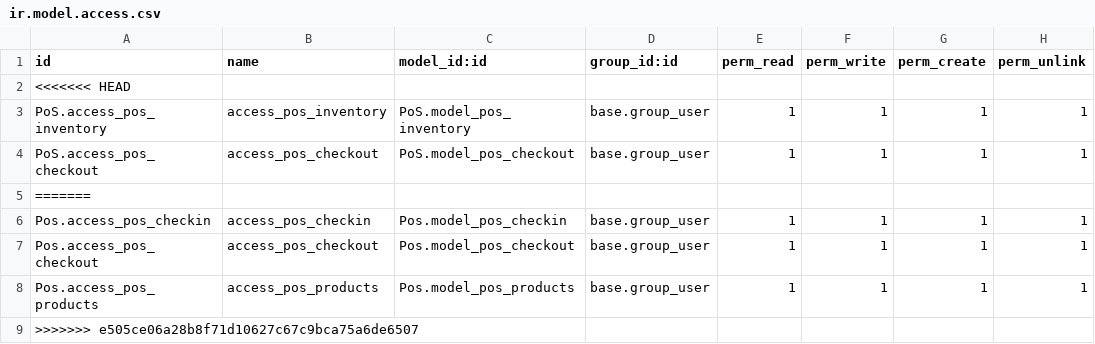
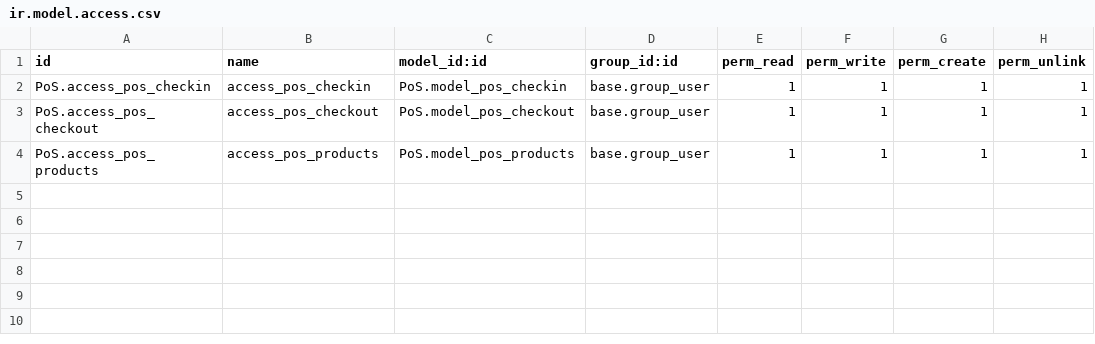
Before and after one commit to ChetanR0101/PoS, a CSV file: security/ir.model.access.csv, drawn as a sheet.

```diff
--- a/security/ir.model.access.csv
+++ b/security/ir.model.access.csv
@@ -1,9 +1,4 @@
 id,name,model_id:id,group_id:id,perm_read,perm_write,perm_create,perm_unlink
-<<<<<<< HEAD
-PoS.access_pos_inventory,access_pos_inventory,PoS.model_pos_inventory,base.group_user,1,1,1,1
+PoS.access_pos_checkin,access_pos_checkin,PoS.model_pos_checkin,base.group_user,1,1,1,1
 PoS.access_pos_checkout,access_pos_checkout,PoS.model_pos_checkout,base.group_user,1,1,1,1
-=======
-Pos.access_pos_checkin,access_pos_checkin,Pos.model_pos_checkin,base.group_user,1,1,1,1
-Pos.access_pos_checkout,access_pos_checkout,Pos.model_pos_checkout,base.group_user,1,1,1,1
-Pos.access_pos_products,access_pos_products,Pos.model_pos_products,base.group_user,1,1,1,1
->>>>>>> e505ce06a28b8f71d10627c67c9bca75a6de6507
+PoS.access_pos_products,access_pos_products,PoS.model_pos_products,base.group_user,1,1,1,1
```
Also changed, not shown: 6 other files.
